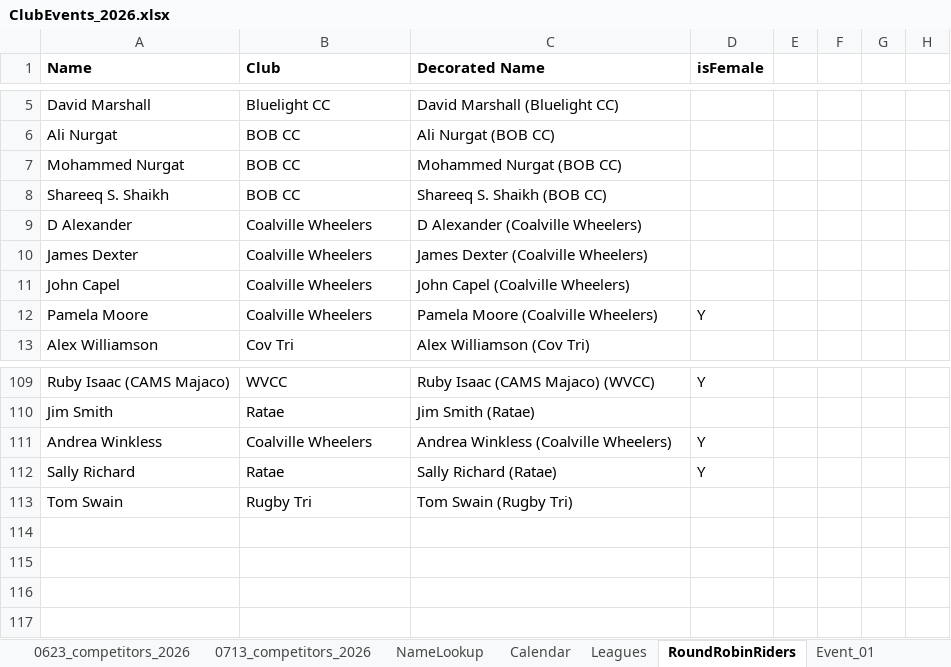
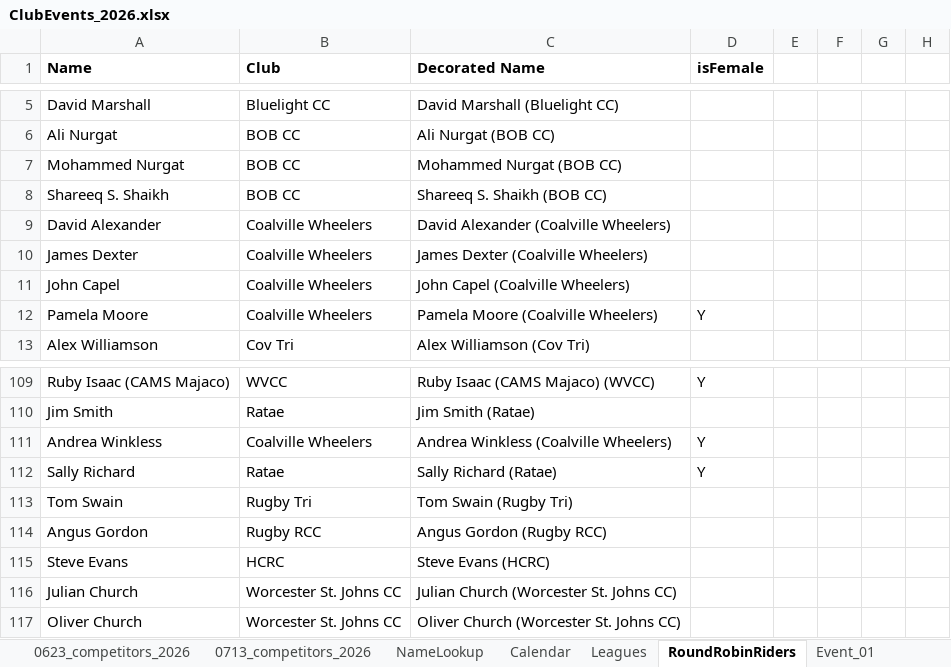
Before and after one commit to WellandValleyCC/WellandValleyCC.github.io, an Excel workbook: data/ClubEvents_2026.xlsx, sheet RoundRobinRiders, drawn as a sheet; only a part is shown, gaps mark what is left out; values as stored, in another font and other column widths than the file's, no borders; conditional formats not drawn; the diff names each change by its address in the sheet, - before the commit and + after, or states it on an @@ line.

```diff
--- a/data/ClubEvents_2026.xlsx (sheet RoundRobinRiders)
+++ b/data/ClubEvents_2026.xlsx (sheet RoundRobinRiders)
-A9 (Name): D Alexander
+A9 (Name): David Alexander
-C9 (Decorated Name): D Alexander (Coalville Wheelers)
+C9 (Decorated Name): David Alexander (Coalville Wheelers)
+row 114: Angus Gordon | Rugby RCC | Angus Gordon (Rugby RCC)
+row 115: Steve Evans | HCRC | Steve Evans (HCRC)
+row 116: Julian Church | Worcester St. Johns CC | Julian Church (Worcester St. Johns CC)
+row 117: Oliver Church | Worcester St. Johns CC | Oliver Church (Worcester St. Johns CC)
```
Also changed, not shown: sheet Event_20, sheet Event_17, sheet Event_26, sheet Event_12, sheet Event_27, sheet Event_22, 21 more sheets.
